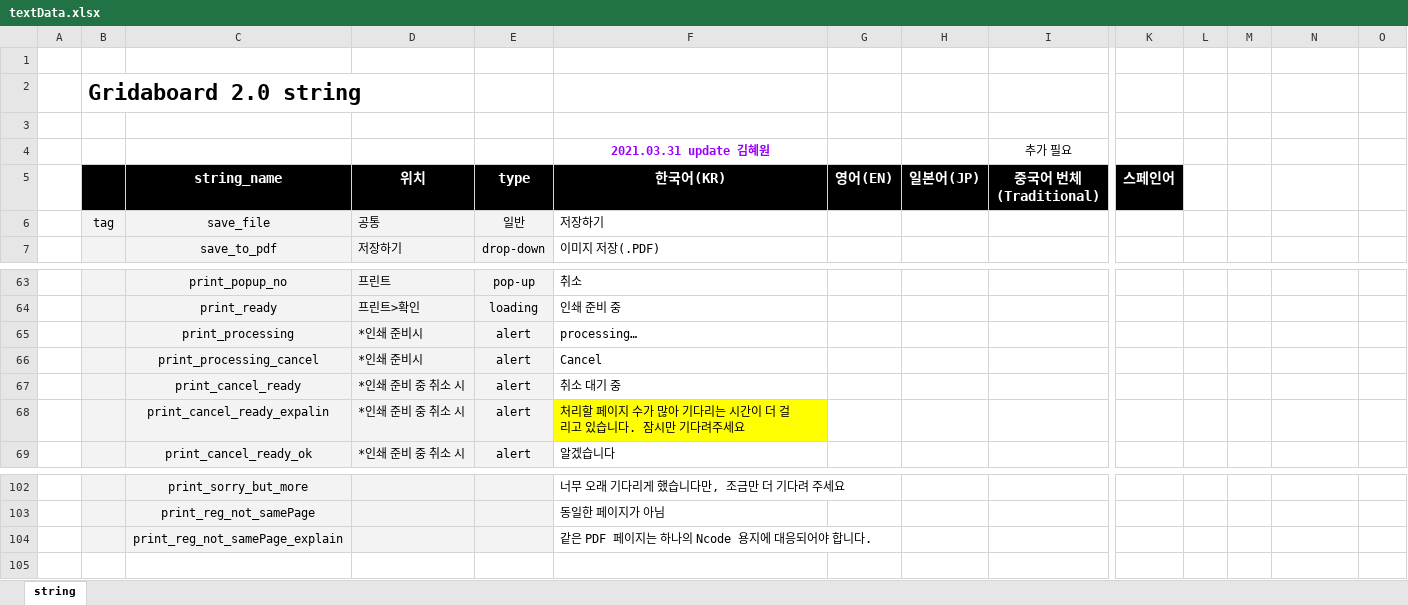
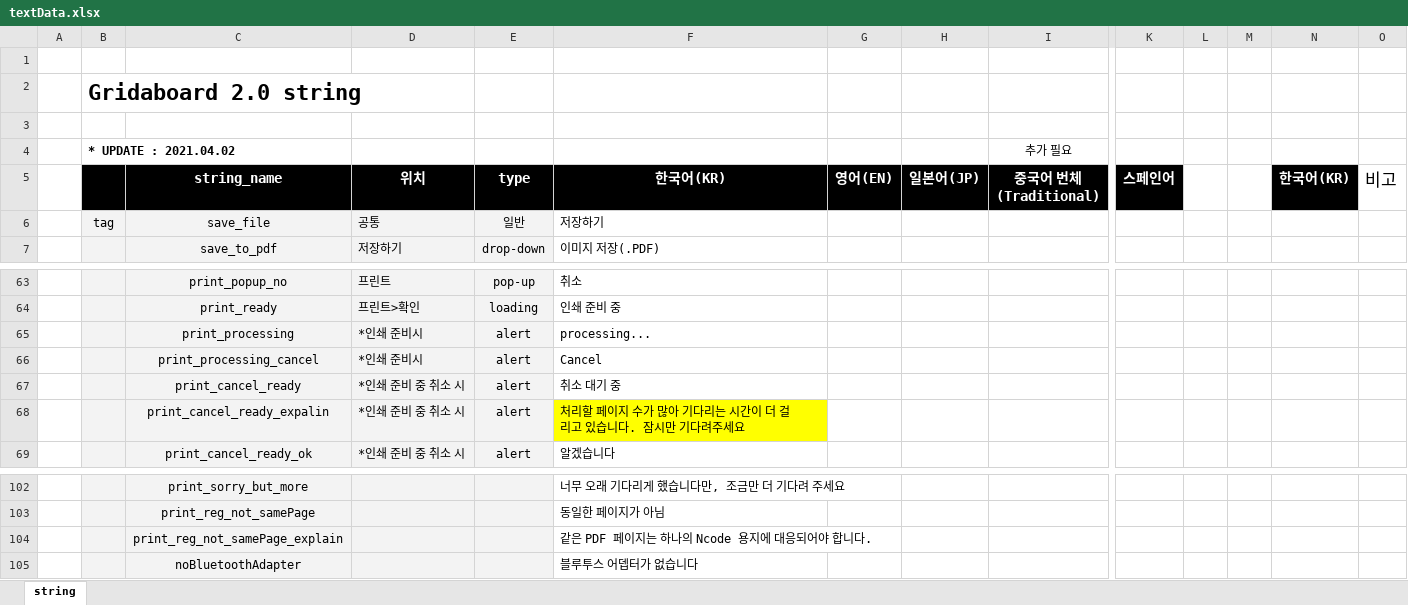
Before and after one commit to ImNoahDev/GridaBoard2, an Excel workbook: src/GridaBoard/language/textData.xlsx, sheet string, drawn as a sheet; only a part is shown, gaps mark what is left out; values as stored, in another font and other column widths than the file's, no borders; charts and pictures not drawn; removed rows and columns are numbered as before the commit, all else as after; rows hold the shown columns only; the diff names each change by its address in the sheet, - before the commit and + after, or states it on an @@ line.

Commit message:
#142 - 블루투스 어뎁터가 없을때 alert 추가

```diff
--- a/src/GridaBoard/language/textData.xlsx (sheet string)
+++ b/src/GridaBoard/language/textData.xlsx (sheet string)
-row 4:  |  |  |  |  | 2021.03.31 update 김혜원 |  |  | 추가 필요
+row 4:  | * UPDATE : 2021.04.02 |  |  |  |  |  |  | 추가 필요
-N5: (empty)
+N5: 한국어(KR)
-N5 fill: none
+N5 fill: #000000
-O5: (empty)
+O5: 비고
-F65 (한국어(KR)): processing…
+F65 (한국어(KR)): processing...
+row 105:  |  | noBluetoothAdapter |  |  | 블루투스 어뎁터가 없습니다
```
Also changed, not shown: charts or pictures, 2 other files.
